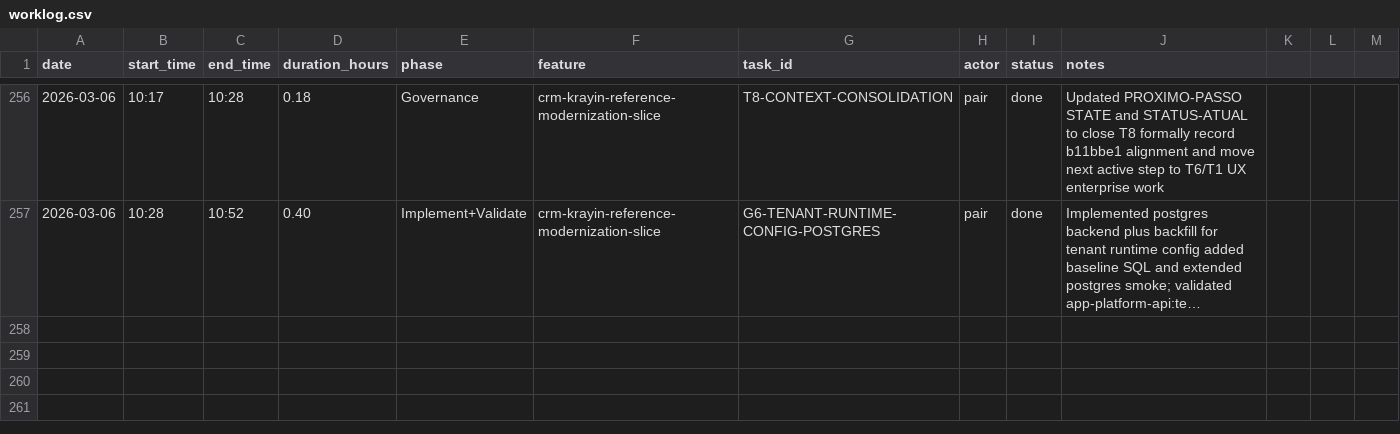
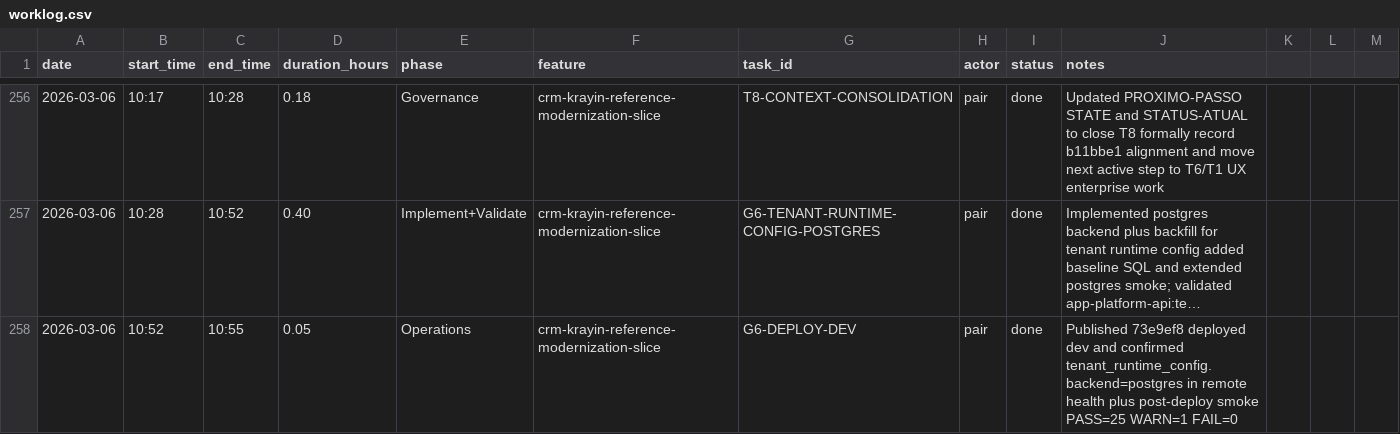
Before and after one commit to lucasricardolebre1984/SaaS, a CSV file: .specs/project/worklog.csv, drawn as a sheet; only a part is shown, gaps mark what is left out; long unchanged cells end in …; the diff names each change by its address in the sheet, - before the commit and + after, or states it on an @@ line.

Commit message:
chore(ops): record g6 postgres rollout

```diff
--- a/.specs/project/worklog.csv
+++ b/.specs/project/worklog.csv
+row 258: 2026-03-06 | 10:52 | 10:55 | 0.05 | Operations | crm-krayin-reference-modernization-slice | G6-DEPLOY-DEV | pair | done | Published 73e9ef8 deployed dev and confirmed tenant_runtime_config.backend=postgres in remote health plus post-deploy smoke PASS=25 WARN=1 FAIL=0
```
Also changed, not shown: .specs/project/costlog.csv, 3 other files.
